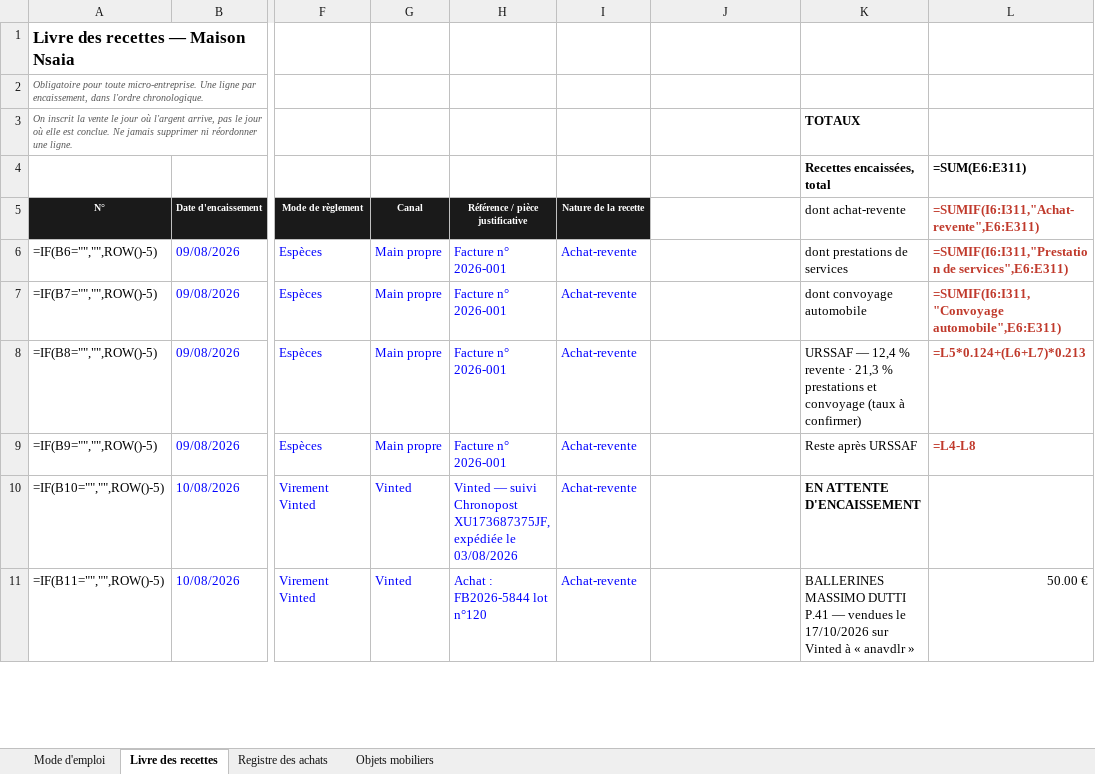
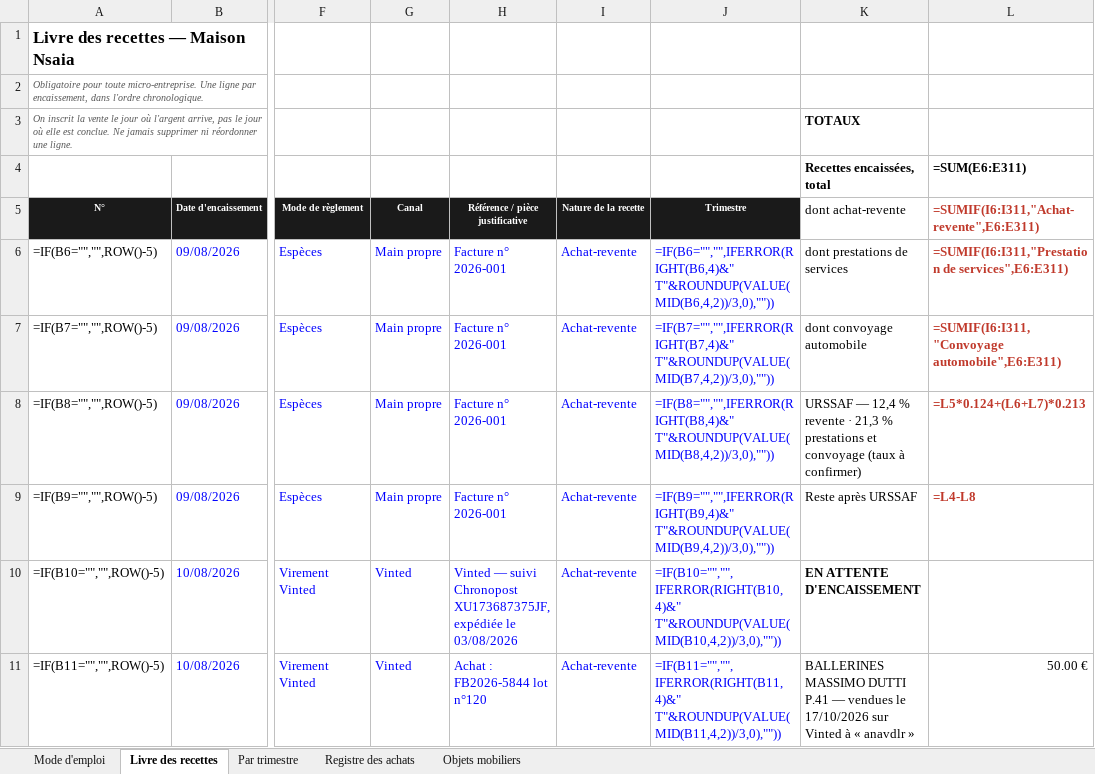
Before and after one commit to ninislegamer/ps4, an Excel workbook: exports/maison-nsaia-registres.xlsx, sheet Livre des recettes, drawn as a sheet; only a part is shown, gaps mark what is left out; values as stored, in another font and other column widths than the file's, no borders; formulas without a stored value are shown as written; the diff covers the shown part only; the diff names each change by its address in the sheet, - before the commit and + after, or states it on an @@ line.

```diff
--- a/exports/maison-nsaia-registres.xlsx (sheet Livre des recettes)
+++ b/exports/maison-nsaia-registres.xlsx (sheet Livre des recettes)
+sheet tab: Par trimestre
-J5: (empty)
+J5: Trimestre
-J5 fill: none
+J5 fill: #1A1A1A
-J6: (empty)
+J6: =IF(B6="","",IFERROR(RIGHT(B6,4)&" T"&ROUNDUP(VALUE(MID(B6,4,2))/3,0),""))
-J7: (empty)
+J7: =IF(B7="","",IFERROR(RIGHT(B7,4)&" T"&ROUNDUP(VALUE(MID(B7,4,2))/3,0),""))
-J8: (empty)
+J8: =IF(B8="","",IFERROR(RIGHT(B8,4)&" T"&ROUNDUP(VALUE(MID(B8,4,2))/3,0),""))
-J9: (empty)
+J9: =IF(B9="","",IFERROR(RIGHT(B9,4)&" T"&ROUNDUP(VALUE(MID(B9,4,2))/3,0),""))
-J10: (empty)
+J10: =IF(B10="","",IFERROR(RIGHT(B10,4)&" T"&ROUNDUP(VALUE(MID(B10,4,2))/3,0),""))
-J11: (empty)
+J11: =IF(B11="","",IFERROR(RIGHT(B11,4)&" T"&ROUNDUP(VALUE(MID(B11,4,2))/3,0),""))
```
Also changed, not shown: 300 edited cells elsewhere in this sheet, 1 other file.
